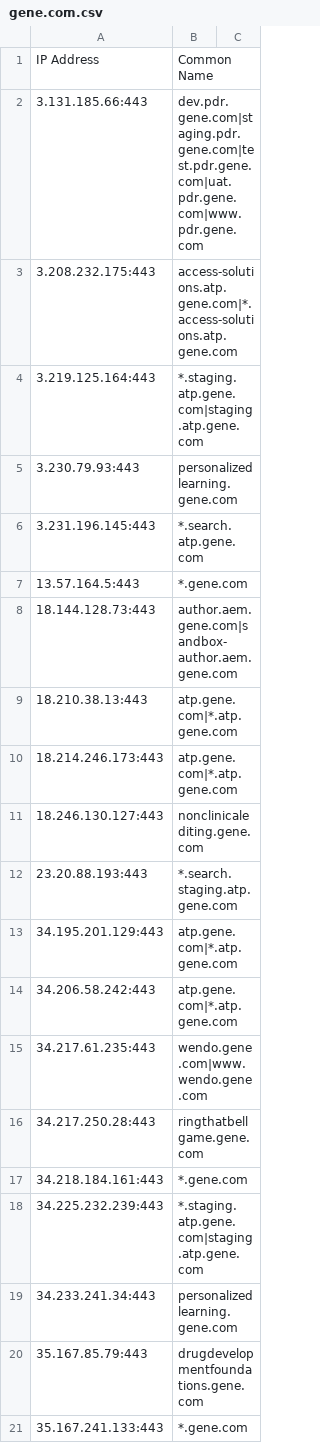
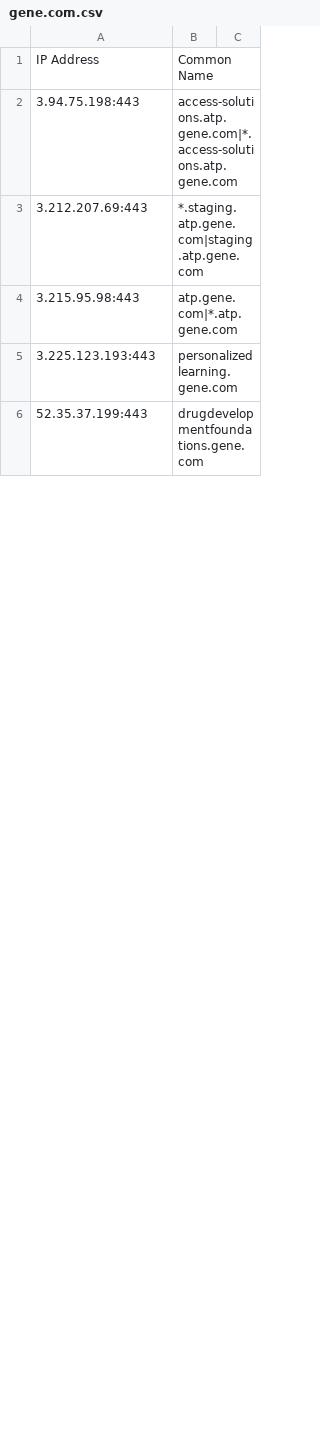
Before and after one commit to samueleng/cloud_data, a CSV file: outputs/kaeferjaeger/gene.com.csv, drawn as a sheet; only a part is shown; the diff covers the shown part only.

```diff
--- a/outputs/kaeferjaeger/gene.com.csv
+++ b/outputs/kaeferjaeger/gene.com.csv
@@ -1,21 +1,6 @@
 IP Address,Common Name
-3.131.185.66:443,dev.pdr.gene.com|staging.pdr.gene.com|test.pdr.gene.com|uat.pdr.gene.com|www.pdr.gene.com
-3.208.232.175:443,access-solutions.atp.gene.com|*.access-solutions.atp.gene.com
-3.219.125.164:443,*.staging.atp.gene.com|staging.atp.gene.com
-3.230.79.93:443,personalizedlearning.gene.com
-3.231.196.145:443,*.search.atp.gene.com
-13.57.164.5:443,*.gene.com
-18.144.128.73:443,author.aem.gene.com|sandbox-author.aem.gene.com
-18.210.38.13:443,atp.gene.com|*.atp.gene.com
-18.214.246.173:443,atp.gene.com|*.atp.gene.com
-18.246.130.127:443,nonclinicalediting.gene.com
-23.20.88.193:443,*.search.staging.atp.gene.com
-34.195.201.129:443,atp.gene.com|*.atp.gene.com
-34.206.58.242:443,atp.gene.com|*.atp.gene.com
-34.217.61.235:443,wendo.gene.com|www.wendo.gene.com
-34.217.250.28:443,ringthatbellgame.gene.com
-34.218.184.161:443,*.gene.com
-34.225.232.239:443,*.staging.atp.gene.com|staging.atp.gene.com
-34.233.241.34:443,personalizedlearning.gene.com
-35.167.85.79:443,drugdevelopmentfoundations.gene.com
-35.167.241.133:443,*.gene.com
+3.94.75.198:443,access-solutions.atp.gene.com|*.access-solutions.atp.gene.com
+3.212.207.69:443,*.staging.atp.gene.com|staging.atp.gene.com
+3.215.95.98:443,atp.gene.com|*.atp.gene.com
+3.225.123.193:443,personalizedlearning.gene.com
+52.35.37.199:443,drugdevelopmentfoundations.gene.com
```
Also changed, not shown: 15 added rows, 48 removed rows and 7 edited cells elsewhere in this file, outputs/gene.com_data.csv, outputs/roche.com_data.csv, 1 other file.
